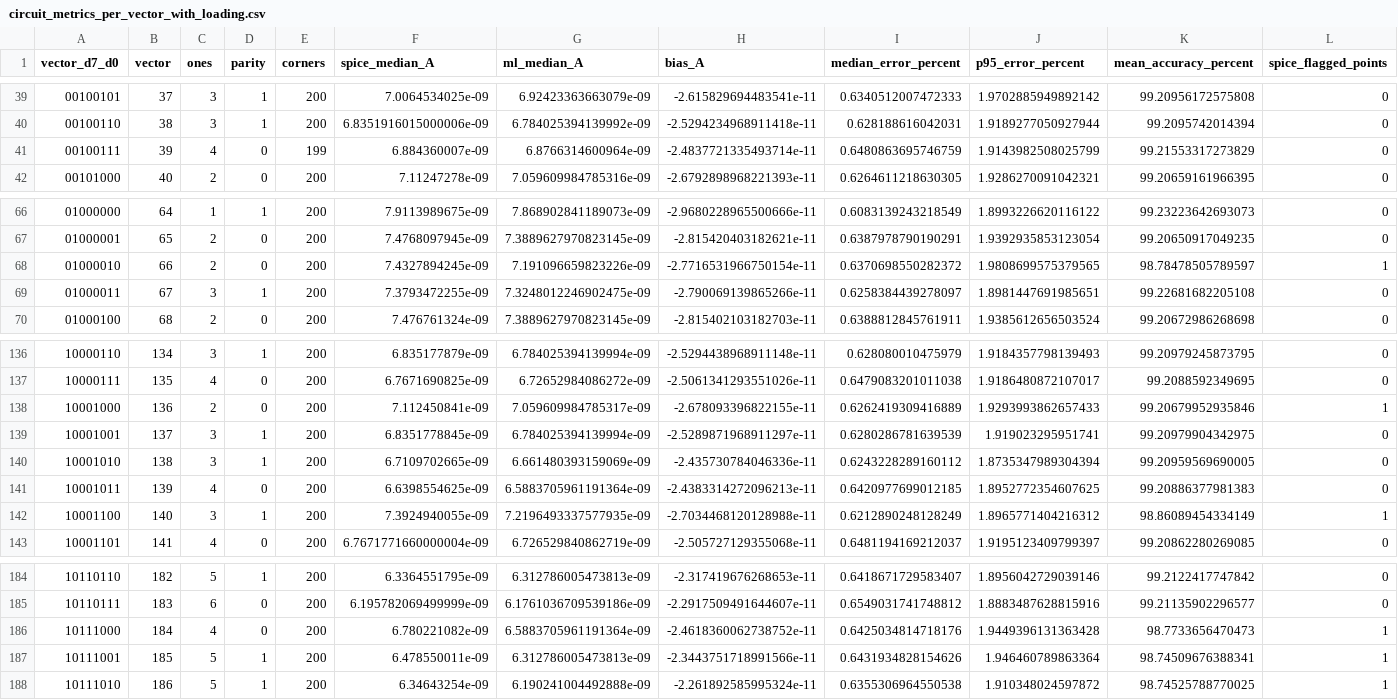
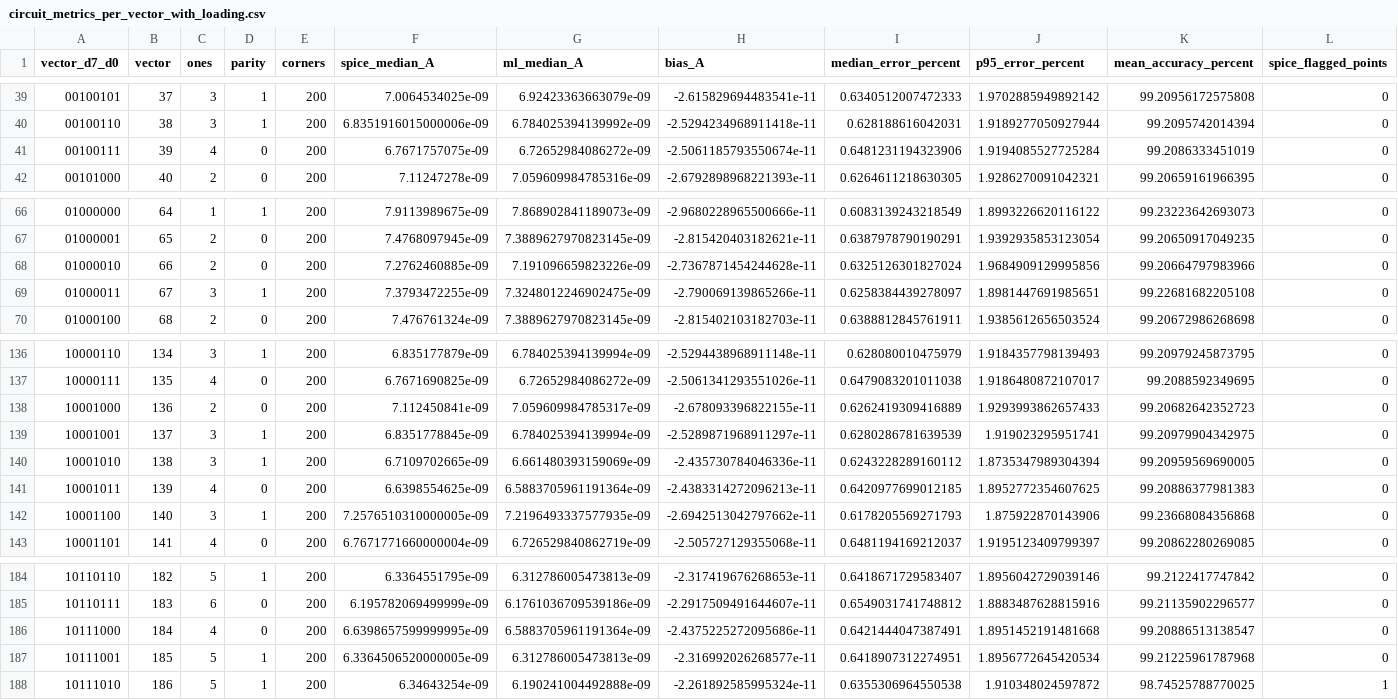
Before and after one commit to Pavani1256/DVD_ML_Project, a CSV file: results/circuit_validation/circuit_metrics_per_vector_with_loading.csv, drawn as a sheet; only a part is shown, gaps mark what is left out; the diff covers the shown part only.

```diff
--- a/results/circuit_validation/circuit_metrics_per_vector_with_loading.csv
+++ b/results/circuit_validation/circuit_metrics_per_vector_with_loading.csv
@@ -40,3 +40,3 @@ vector_d7_d0,vector,ones,parity,corners,spice_median_A,ml_median_A,bias_A,median
 00100110,38,3,1,200,6.8351916015000006e-09,6.784025394139992e-09,-2.5294234968911418e-11,0.628188616042031,1.9189277050927944,99.2095742014394,0
-00100111,39,4,0,199,6.884360007e-09,6.8766314600964e-09,-2.4837721335493714e-11,0.6480863695746759,1.9143982508025799,99.21553317273829,0
+00100111,39,4,0,200,6.7671757075e-09,6.72652984086272e-09,-2.5061185793550674e-11,0.6481231194323906,1.9194085527725284,99.2086333451019,0
 00101000,40,2,0,200,7.11247278e-09,7.059609984785316e-09,-2.6792898968221393e-11,0.6264611218630305,1.9286270091042321,99.20659161966395,0
@@ -67,3 +67,3 @@ vector_d7_d0,vector,ones,parity,corners,spice_median_A,ml_median_A,bias_A,median
 01000001,65,2,0,200,7.4768097945e-09,7.3889627970823145e-09,-2.815420403182621e-11,0.6387978790190291,1.9392935853123054,99.20650917049235,0
-01000010,66,2,0,200,7.4327894245e-09,7.191096659823226e-09,-2.7716531966750154e-11,0.6370698550282372,1.9808699575379565,98.78478505789597,1
+01000010,66,2,0,200,7.2762460885e-09,7.191096659823226e-09,-2.7367871454244628e-11,0.6325126301827024,1.9684909129995856,99.20664797983966,0
 01000011,67,3,1,200,7.3793472255e-09,7.3248012246902475e-09,-2.790069139865266e-11,0.6258384439278097,1.8981447691985651,99.22681682205108,0
@@ -137,3 +137,3 @@ vector_d7_d0,vector,ones,parity,corners,spice_median_A,ml_median_A,bias_A,median
 10000111,135,4,0,200,6.7671690825e-09,6.72652984086272e-09,-2.5061341293551026e-11,0.6479083201011038,1.9186480872107017,99.2088592349695,0
-10001000,136,2,0,200,7.112450841e-09,7.059609984785317e-09,-2.678093396822155e-11,0.6262419309416889,1.9293993862657433,99.20679952935846,1
+10001000,136,2,0,200,7.112450841e-09,7.059609984785317e-09,-2.678093396822155e-11,0.6262419309416889,1.9293993862657433,99.20682642352723,0
 10001001,137,3,1,200,6.8351778845e-09,6.784025394139994e-09,-2.5289871968911297e-11,0.6280286781639539,1.919023295951741,99.20979904342975,0
@@ -141,3 +141,3 @@ vector_d7_d0,vector,ones,parity,corners,spice_median_A,ml_median_A,bias_A,median
 10001011,139,4,0,200,6.6398554625e-09,6.5883705961191364e-09,-2.4383314272096213e-11,0.6420977699012185,1.8952772354607625,99.20886377981383,0
-10001100,140,3,1,200,7.3924940055e-09,7.2196493337577935e-09,-2.7034468120128988e-11,0.6212890248128249,1.8965771404216312,98.86089454334149,1
+10001100,140,3,1,200,7.2576510310000005e-09,7.2196493337577935e-09,-2.6942513042797662e-11,0.6178205569271793,1.875922870143906,99.23668084356868,0
 10001101,141,4,0,200,6.7671771660000004e-09,6.726529840862719e-09,-2.505727129355068e-11,0.6481194169212037,1.9195123409799397,99.20862280269085,0
@@ -185,4 +185,4 @@ vector_d7_d0,vector,ones,parity,corners,spice_median_A,ml_median_A,bias_A,median
 10110111,183,6,0,200,6.195782069499999e-09,6.1761036709539186e-09,-2.2917509491644607e-11,0.6549031741748812,1.8883487628815916,99.21135902296577,0
-10111000,184,4,0,200,6.780221082e-09,6.5883705961191364e-09,-2.4618360062738752e-11,0.6425034814718176,1.9449396131363428,98.7733656470473,1
-10111001,185,5,1,200,6.478550011e-09,6.312786005473813e-09,-2.3443751718991566e-11,0.6431934828154626,1.946460789863364,98.74509676388341,1
+10111000,184,4,0,200,6.6398657599999995e-09,6.5883705961191364e-09,-2.4375225272095686e-11,0.6421444047387491,1.8951452191481668,99.20886513138547,0
+10111001,185,5,1,200,6.3364506520000005e-09,6.312786005473813e-09,-2.316992026268577e-11,0.6418907312274951,1.8956772645420534,99.21225961787968,0
 10111010,186,5,1,200,6.34643254e-09,6.190241004492888e-09,-2.261892585995324e-11,0.6355306964550538,1.910348024597872,98.74525788770025,1
```
Also changed, not shown: 14 edited cells elsewhere in this file, results/circuit_validation/circuit_metrics_by_ones.csv, results/circuit_validation/circuit_metrics_per_vector_plain_sum.csv, 14 other files.
